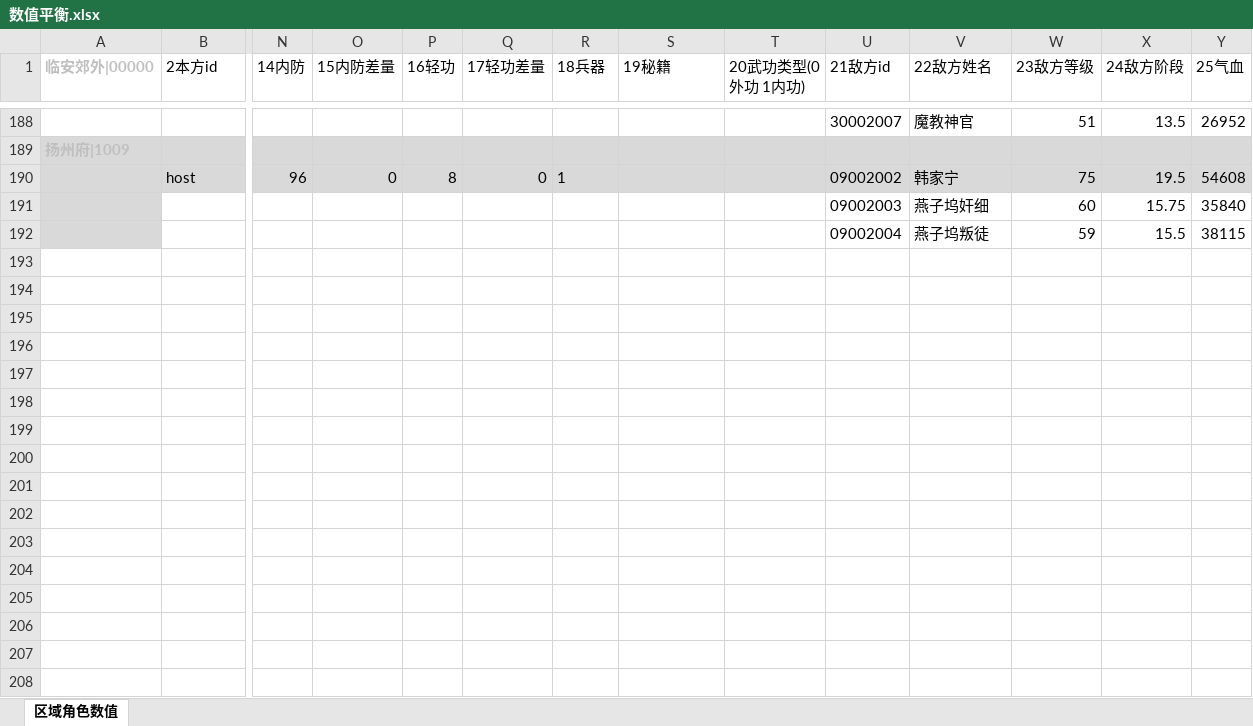
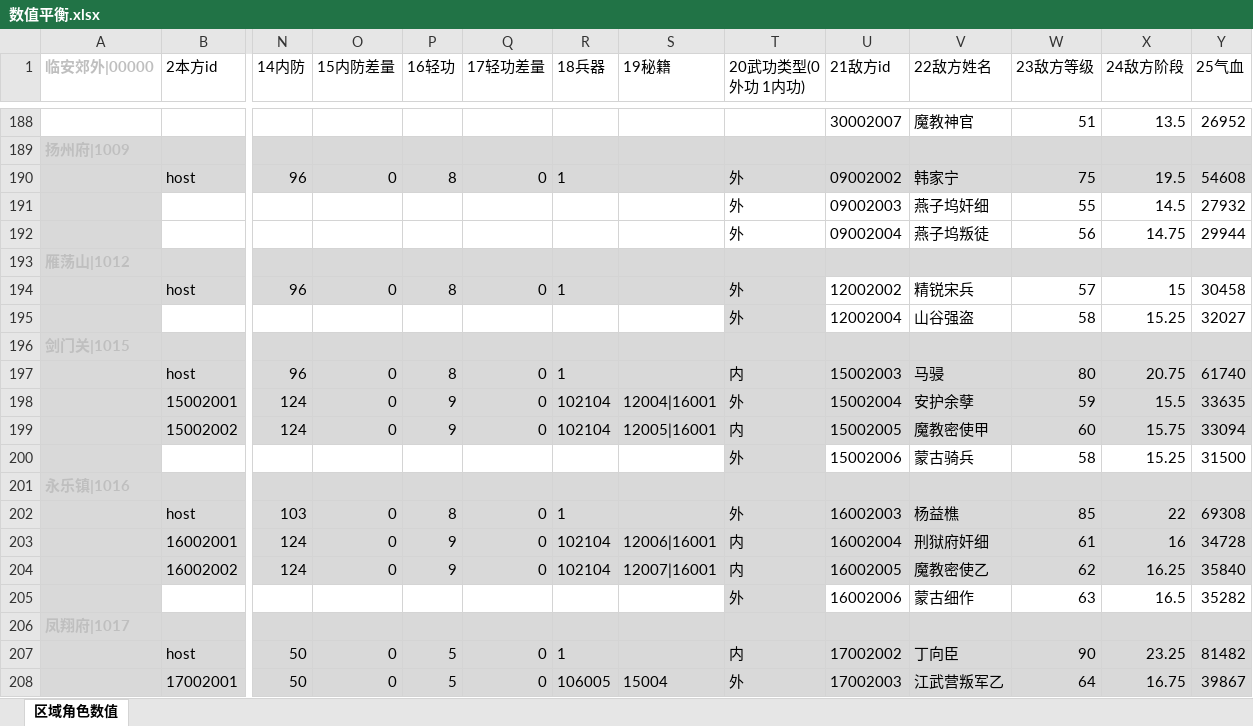
Before and after one commit to zhaoguo20002/MyWuXia, an Excel workbook: docs/数值平衡.xlsx, sheet 区域角色数值, drawn as a sheet; only a part is shown, gaps mark what is left out; values as stored, in another font and other column widths than the file's, no borders; removed rows and columns are numbered as before the commit, all else as after; rows hold the shown columns only; the diff covers the shown part only; the diff names each change by its address in the sheet, - before the commit and + after, or states it on an @@ line.

```diff
--- a/docs/数值平衡.xlsx (sheet 区域角色数值)
+++ b/docs/数值平衡.xlsx (sheet 区域角色数值)
-T190 (20武功类型(0外功 1内功)): (empty)
+T190 (20武功类型(0外功 1内功)): 外
-row 191:  |  |  |  |  |  |  |  |  | 09002003 | 燕子坞奸细 | 60 | 15.75 | 35840
-row 192:  |  |  |  |  |  |  |  |  | 09002004 | 燕子坞叛徒 | 59 | 15.5 | 38115
+row 191:  |  |  |  |  |  |  |  | 外 | 09002003 | 燕子坞奸细 | 55 | 14.5 | 27932
+row 192:  |  |  |  |  |  |  |  | 外 | 09002004 | 燕子坞叛徒 | 56 | 14.75 | 29944
+row 193: 雁荡山|1012
+row 194:  | host | 96 | 0 | 8 | 0 | 1 |  | 外 | 12002002 | 精锐宋兵 | 57 | 15 | 30458
+row 195:  |  |  |  |  |  |  |  | 外 | 12002004 | 山谷强盗 | 58 | 15.25 | 32027
+row 196: 剑门关|1015
+row 197:  | host | 96 | 0 | 8 | 0 | 1 |  | 内 | 15002003 | 马骎 | 80 | 20.75 | 61740
+row 198:  | 15002001 | 124 | 0 | 9 | 0 | 102104 | 12004|16001 | 外 | 15002004 | 安护余孽 | 59 | 15.5 | 33635
+row 199:  | 15002002 | 124 | 0 | 9 | 0 | 102104 | 12005|16001 | 内 | 15002005 | 魔教密使甲 | 60 | 15.75 | 33094
+row 200:  |  |  |  |  |  |  |  | 外 | 15002006 | 蒙古骑兵 | 58 | 15.25 | 31500
+row 201: 永乐镇|1016
+row 202:  | host | 103 | 0 | 8 | 0 | 1 |  | 外 | 16002003 | 杨益樵 | 85 | 22 | 69308
+row 203:  | 16002001 | 124 | 0 | 9 | 0 | 102104 | 12006|16001 | 内 | 16002004 | 刑狱府奸细 | 61 | 16 | 34728
+row 204:  | 16002002 | 124 | 0 | 9 | 0 | 102104 | 12007|16001 | 内 | 16002005 | 魔教密使乙 | 62 | 16.25 | 35840
+row 205:  |  |  |  |  |  |  |  | 外 | 16002006 | 蒙古细作 | 63 | 16.5 | 35282
+row 206: 凤翔府|1017
+row 207:  | host | 50 | 0 | 5 | 0 | 1 |  | 内 | 17002002 | 丁向臣 | 90 | 23.25 | 81482
+row 208:  | 17002001 | 50 | 0 | 5 | 0 | 106005 | 15004 | 外 | 17002003 | 江武营叛军乙 | 64 | 16.75 | 39867
```
Also changed, not shown: 10 added rows elsewhere in this sheet, docs/秘籍数值.xlsx, 5 other files.
